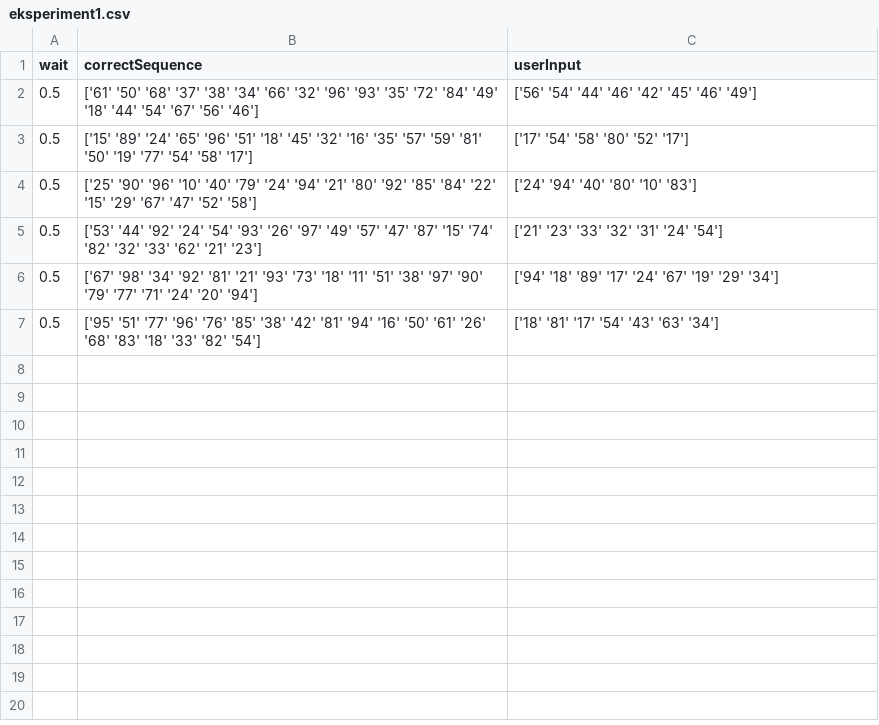
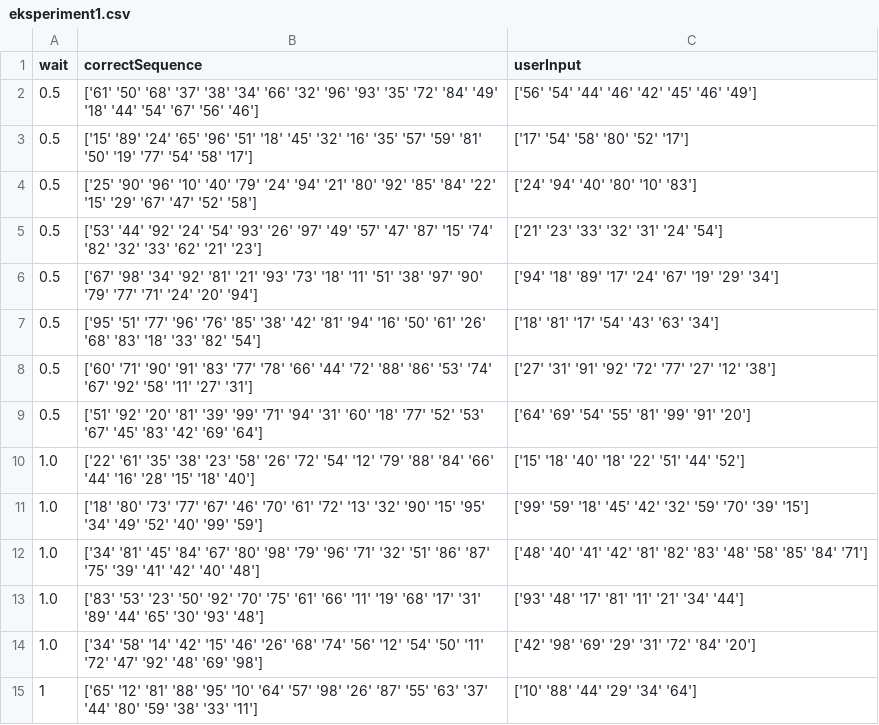
Before and after one commit to KasperKCarlsen/02464---Mini-Project-1, a CSV file: Kasper/eksperiment1.csv, drawn as a sheet; ↵ is a line break in a cell; the diff names each change by its address in the sheet, - before the commit and + after, or states it on an @@ line.

Commit message:
Data + gjorde det letter at køre koden

```diff
--- a/Kasper/eksperiment1.csv
+++ b/Kasper/eksperiment1.csv
+row 8: 0.5 | ['60' '71' '90' '91' '83' '77' '78' '66' '44' '72' '88' '86' '53' '74' ↵ '67' '92' '58' '11' '27' '31'] | ['27' '31' '91' '92' '72' '77' '27' '12' '38']
+row 9: 0.5 | ['51' '92' '20' '81' '39' '99' '71' '94' '31' '60' '18' '77' '52' '53' ↵ '67' '45' '83' '42' '69' '64'] | ['64' '69' '54' '55' '81' '99' '91' '20']
+row 10: 1.0 | ['22' '61' '35' '38' '23' '58' '26' '72' '54' '12' '79' '88' '84' '66' ↵ '44' '16' '28' '15' '18' '40'] | ['15' '18' '40' '18' '22' '51' '44' '52']
+row 11: 1.0 | ['18' '80' '73' '77' '67' '46' '70' '61' '72' '13' '32' '90' '15' '95' ↵ '34' '49' '52' '40' '99' '59'] | ['99' '59' '18' '45' '42' '32' '59' '70' '39' '15']
+row 12: 1.0 | ['34' '81' '45' '84' '67' '80' '98' '79' '96' '71' '32' '51' '86' '87' ↵ '75' '39' '41' '42' '40' '48'] | ['48' '40' '41' '42' '81' '82' '83' '48' '58' '85' '84' '71']
+row 13: 1.0 | ['83' '53' '23' '50' '92' '70' '75' '61' '66' '11' '19' '68' '17' '31' ↵ '89' '44' '65' '30' '93' '48'] | ['93' '48' '17' '81' '11' '21' '34' '44']
+row 14: 1.0 | ['34' '58' '14' '42' '15' '46' '26' '68' '74' '56' '12' '54' '50' '11' ↵ '72' '47' '92' '48' '69' '98'] | ['42' '98' '69' '29' '31' '72' '84' '20']
+row 15: 1 | ['65' '12' '81' '88' '95' '10' '64' '57' '98' '26' '87' '55' '63' '37' ↵ '44' '80' '59' '38' '33' '11'] | ['10' '88' '44' '29' '34' '64']
```
Also changed, not shown: 1 other file.
